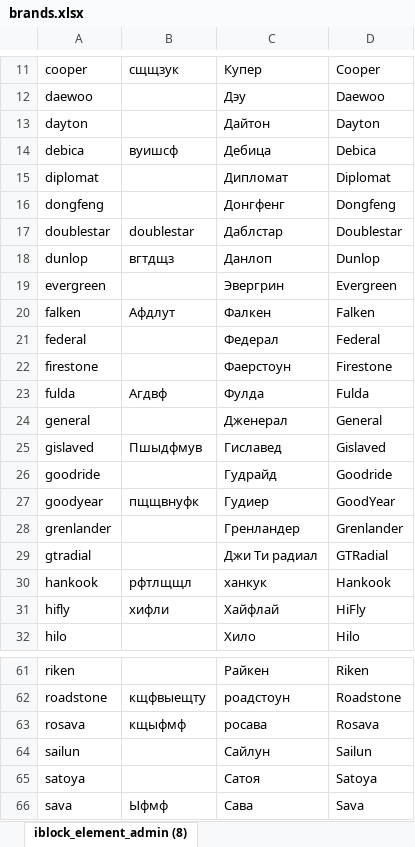
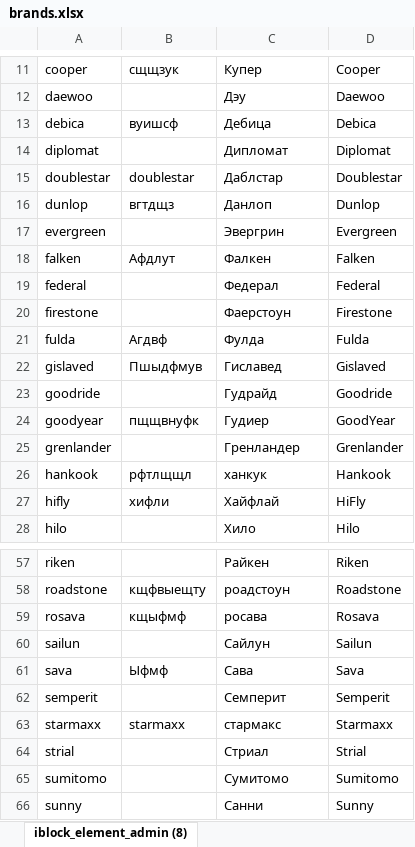
Before and after one commit to svv2602/create_keywords_api, an Excel workbook: lib/brands.xlsx, sheet iblock_element_admin (8), drawn as a sheet; only a part is shown, gaps mark what is left out; the shorter side is filled out with more unchanged rows; values as stored, in another font and other column widths than the file's, no borders; the diff names each change by its address in the sheet, - before the commit and + after, or states it on an @@ line.

```diff
--- a/lib/brands.xlsx (sheet iblock_element_admin (8))
+++ b/lib/brands.xlsx (sheet iblock_element_admin (8))
-row 13: dayton |  | Дайтон | Dayton
-row 16: dongfeng |  | Донгфенг | Dongfeng
-row 24: general |  | Дженерал | General
-row 29: gtradial |  | Джи Ти радиал | GTRadial
-row 65: satoya |  | Сатоя | Satoya
```
Also changed, not shown: 1 other file.
